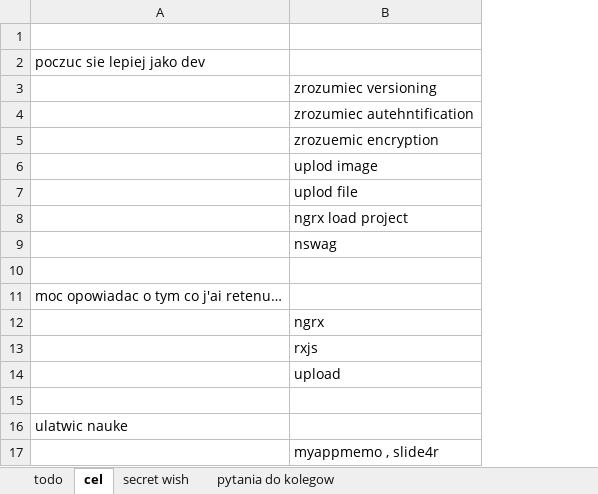
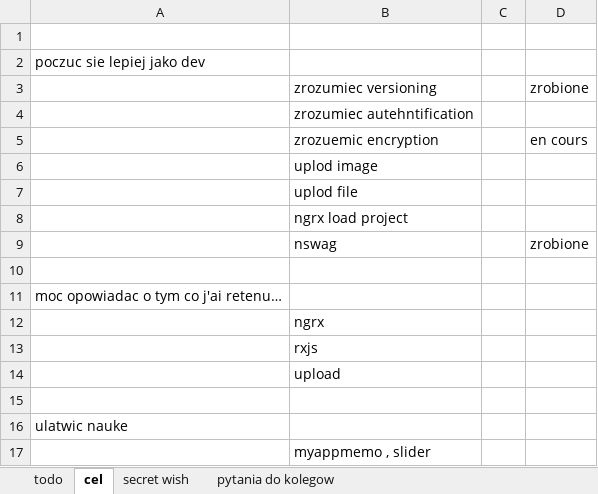
Before and after one commit to wth-mvp-s/LT, an Excel workbook: (development)/all days checklist - focus.xlsx, sheet cel, drawn as a sheet; values as stored, in another font and other column widths than the file's, no borders; conditional formats not drawn; the diff names each change by its address in the sheet, - before the commit and + after, or states it on an @@ line.

```diff
--- a/(development)/all days checklist - focus.xlsx (sheet cel)
+++ b/(development)/all days checklist - focus.xlsx (sheet cel)
+column C, empty
+column D, rows 3-9: zrobione |  | en cours |  |  |  | zrobione
-B17: myappmemo , slide4r
+B17: myappmemo , slider
```
Also changed, not shown: sheet todo, 1 other file.
